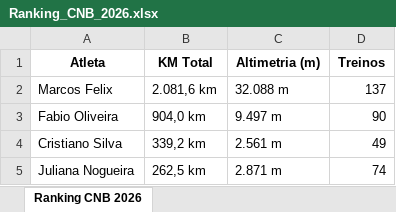
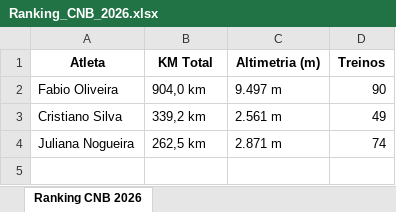
Before and after one commit to marcosfelix22/ranking-cnb-2026, an Excel workbook: Ranking_CNB_2026.xlsx, sheet Ranking CNB 2026, drawn as a sheet; values as stored, in another font and other column widths than the file's, no borders; the diff names each change by its address in the sheet, - before the commit and + after, or states it on an @@ line.

Commit message:
Atualização automática: Ranking CNB 2026

```diff
--- a/Ranking_CNB_2026.xlsx (sheet Ranking CNB 2026)
+++ b/Ranking_CNB_2026.xlsx (sheet Ranking CNB 2026)
-row 2: Marcos Felix | 2.081,6 km | 32.088 m | 137
```
